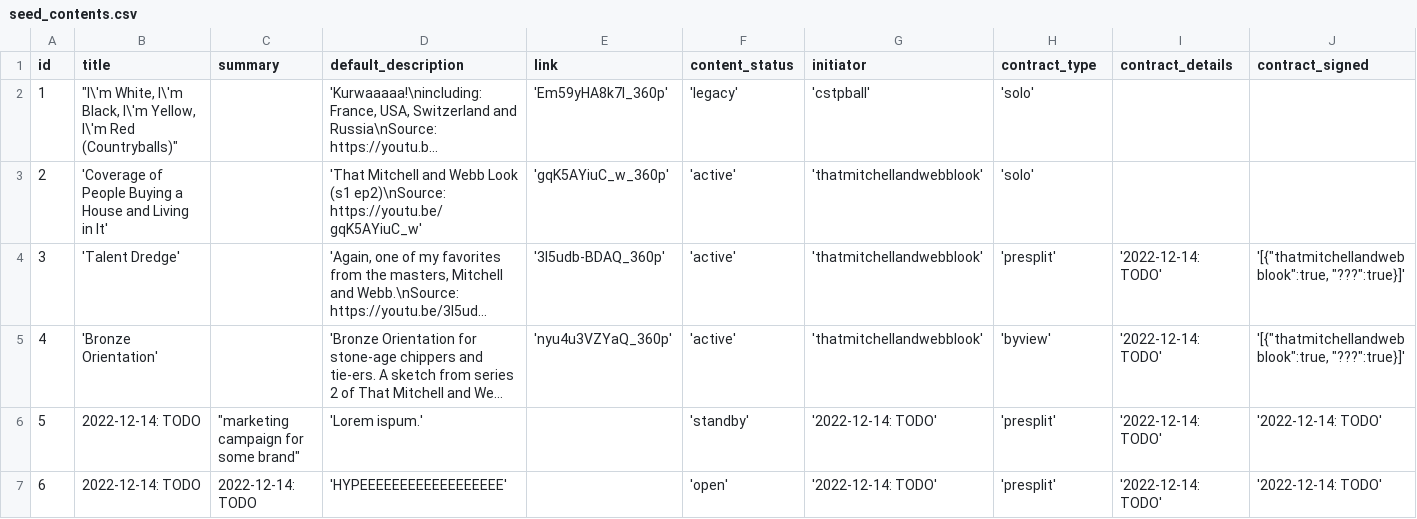
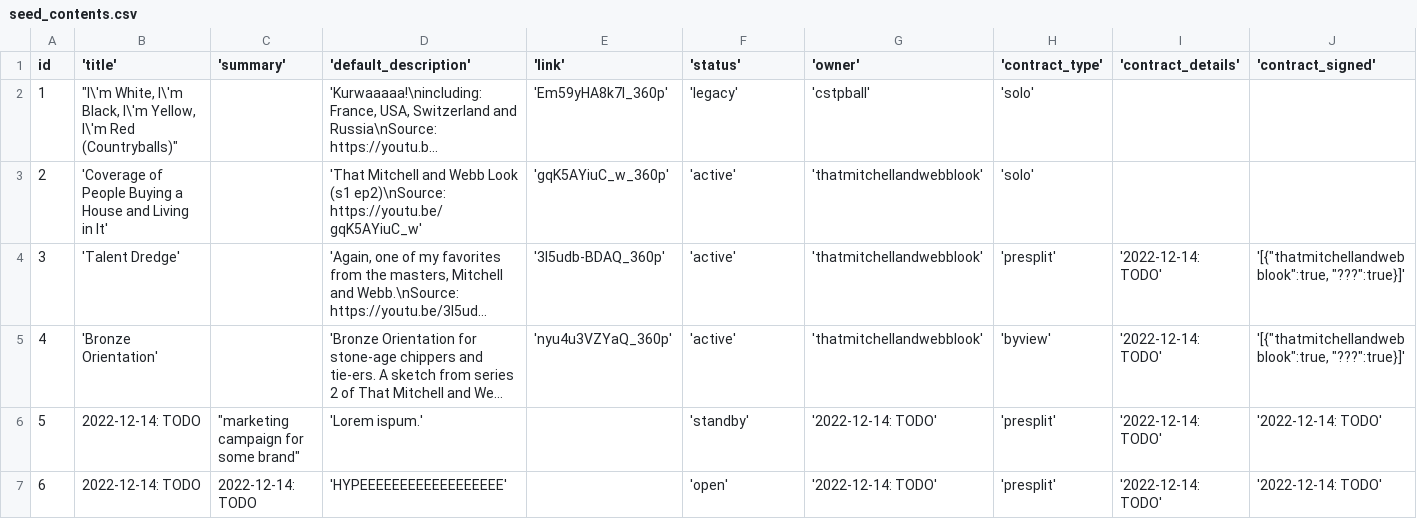
Before and after one commit to YiJohnZhang/https-github.com-YiJohnZhang-sb_capstone_project_02_videoshare, a CSV file: backend/seed/seed_contents.csv, drawn as a sheet; only a part is shown; long unchanged cells end in …; the diff covers the shown part only; the diff names each change by its address in the sheet, - before the commit and + after, or states it on an @@ line.

```diff
--- a/backend/seed/seed_contents.csv
+++ b/backend/seed/seed_contents.csv
-B1: title
+B1: 'title'
-C1: summary
+C1: 'summary'
-D1: default_description
+D1: 'default_description'
-E1: link
+E1: 'link'
-F1: content_status
+F1: 'status'
-G1: initiator
+G1: 'owner'
-H1: contract_type
+H1: 'contract_type'
-I1: contract_details
+I1: 'contract_details'
-J1: contract_signed
+J1: 'contract_signed'
```
Also changed, not shown: 3 edited cells elsewhere in this file, backend/seed/seed_contents_users_join.csv, backend/seed/seed_roles.csv, 5 other files.
